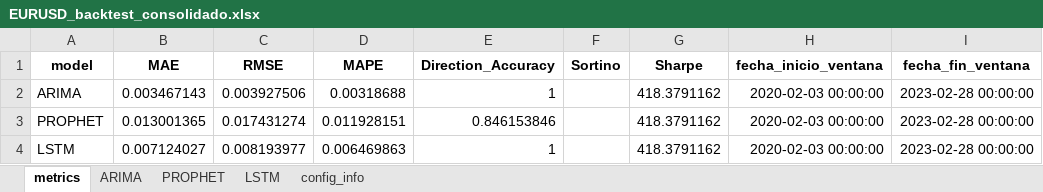
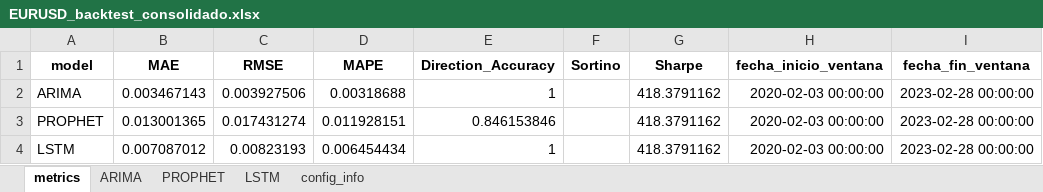
Before and after one commit to Julk-ui/Mark_I, an Excel workbook: outputs/backtest_plots/EURUSD_backtest_consolidado.xlsx, sheet metrics, drawn as a sheet; values as stored, in another font and other column widths than the file's, no borders; the diff names each change by its address in the sheet, - before the commit and + after, or states it on an @@ line.

```diff
--- a/outputs/backtest_plots/EURUSD_backtest_consolidado.xlsx (sheet metrics)
+++ b/outputs/backtest_plots/EURUSD_backtest_consolidado.xlsx (sheet metrics)
-B4 (MAE): 0.007124027
+B4 (MAE): 0.007087012
-C4 (RMSE): 0.008193977
+C4 (RMSE): 0.00823193
-D4 (MAPE): 0.006469863
+D4 (MAPE): 0.006454434
```
Also changed, not shown: sheet LSTM, sheet config_info, sheet ARIMA, sheet PROPHET, 4 other files.
